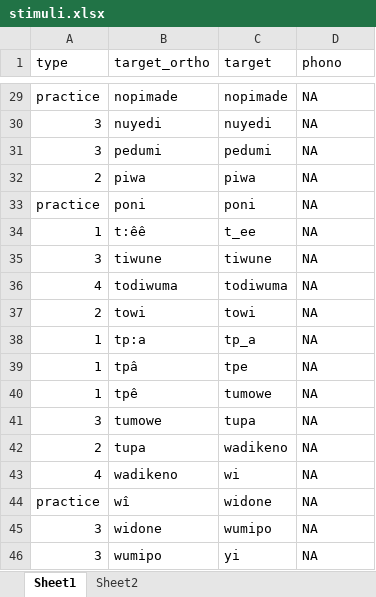
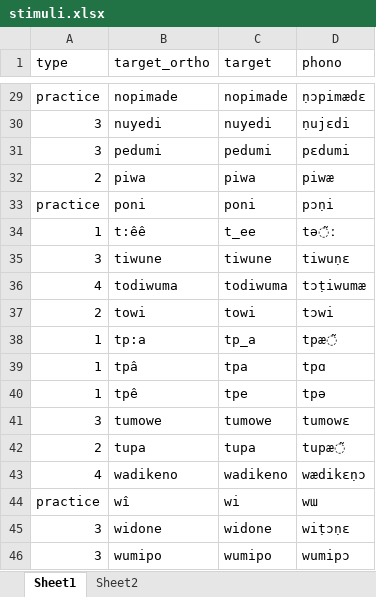
Before and after one commit to alecristia/nwryd19, an Excel workbook: stimuli.xlsx, sheet Sheet1, drawn as a sheet; only a part is shown, gaps mark what is left out; values as stored, in another font and other column widths than the file's, no borders; the diff covers the shown part only; the diff names each change by its address in the sheet, - before the commit and + after, or states it on an @@ line.

```diff
--- a/stimuli.xlsx (sheet Sheet1)
+++ b/stimuli.xlsx (sheet Sheet1)
-D29 (phono): NA
+D29 (phono): ṇɔpimædɛ
-D30 (phono): NA
+D30 (phono): ṇujɛdi
-D31 (phono): NA
+D31 (phono): pɛdumi
-D32 (phono): NA
+D32 (phono): piwæ
-D33 (phono): NA
+D33 (phono): pɔṇi
-D34 (phono): NA
+D34 (phono): tə͂ː
-D35 (phono): NA
+D35 (phono): tiwuṇɛ
-D36 (phono): NA
+D36 (phono): tɔṭiwumæ
-D37 (phono): NA
+D37 (phono): tɔwi
-D38 (phono): NA
+D38 (phono): tpæ͂
-C39 (target): tpe
+C39 (target): tpa
-D39 (phono): NA
+D39 (phono): tpɑ
-C40 (target): tumowe
+C40 (target): tpe
-D40 (phono): NA
+D40 (phono): tpə
-C41 (target): tupa
+C41 (target): tumowe
-D41 (phono): NA
+D41 (phono): tumowɛ
-C42 (target): wadikeno
+C42 (target): tupa
-D42 (phono): NA
+D42 (phono): tupæ͂
-C43 (target): wi
+C43 (target): wadikeno
-D43 (phono): NA
+D43 (phono): wædikɛṇɔ
-C44 (target): widone
+C44 (target): wi
-D44 (phono): NA
+D44 (phono): wɯ
-C45 (target): wumipo
+C45 (target): widone
-D45 (phono): NA
+D45 (phono): wiṭɔṇɛ
-C46 (target): yi
+C46 (target): wumipo
-D46 (phono): NA
+D46 (phono): wumipɔ
```
Also changed, not shown: 27 edited cells elsewhere in this sheet, 9 other files.
